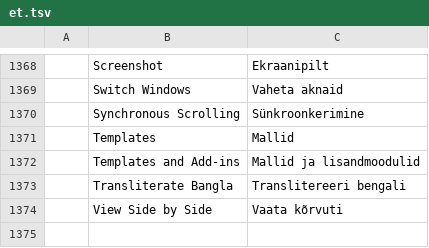
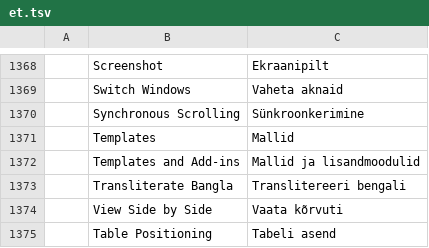
Before and after one commit to rbr48/wordcraft, a TSV file: crates/ui-egui/src/i18n/et.tsv, drawn as a sheet; only a part is shown, gaps mark what is left out; the diff names each change by its address in the sheet, - before the commit and + after, or states it on an @@ line.

```diff
--- a/crates/ui-egui/src/i18n/et.tsv
+++ b/crates/ui-egui/src/i18n/et.tsv
+row 1375:  | Table Positioning | Tabeli asend
```
Also changed, not shown: crates/ui-egui/src/i18n/es.tsv, crates/ui-egui/src/i18n/pt-br.tsv, 27 other files.
